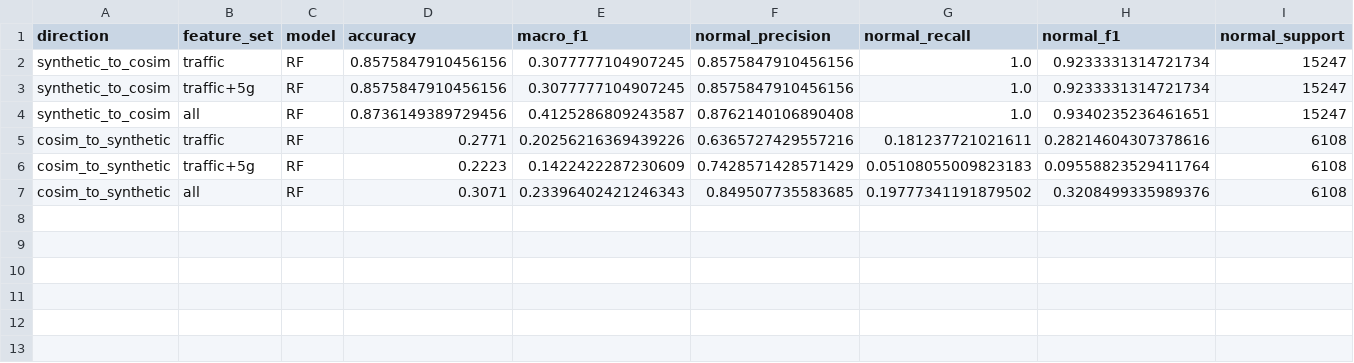
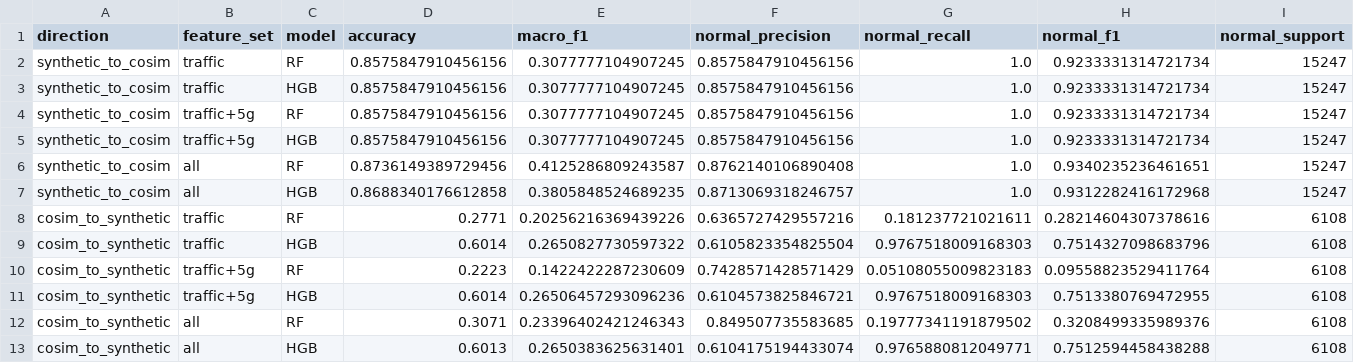
Before and after one commit to oltoHalmstad/ai-security-monitoring-5g-uas, a CSV file: results/cross_domain_transfer_results.csv, drawn as a sheet; only a part is shown; rows hold the shown columns only; the diff names each change by its address in the sheet, - before the commit and + after, or states it on an @@ line.

```diff
--- a/results/cross_domain_transfer_results.csv
+++ b/results/cross_domain_transfer_results.csv
+row 3: synthetic_to_cosim | traffic | HGB | 0.8575847910456156 | 0.3077777104907245 | 0.8575847910456156 | 1.0 | 0.9233331314721734 | 15247
+row 5: synthetic_to_cosim | traffic+5g | HGB | 0.8575847910456156 | 0.3077777104907245 | 0.8575847910456156 | 1.0 | 0.9233331314721734 | 15247
+row 7: synthetic_to_cosim | all | HGB | 0.8688340176612858 | 0.3805848524689235 | 0.8713069318246757 | 1.0 | 0.9312282416172968 | 15247
+row 9: cosim_to_synthetic | traffic | HGB | 0.6014 | 0.2650827730597322 | 0.6105823354825504 | 0.9767518009168303 | 0.7514327098683796 | 6108
+row 11: cosim_to_synthetic | traffic+5g | HGB | 0.6014 | 0.26506457293096236 | 0.6104573825846721 | 0.9767518009168303 | 0.7513380769472955 | 6108
+row 13: cosim_to_synthetic | all | HGB | 0.6013 | 0.2650383625631401 | 0.6104175194433074 | 0.9765880812049771 | 0.7512594458438288 | 6108
```
Also changed, not shown: results/distribution_shift_results.csv, 10 other files.
